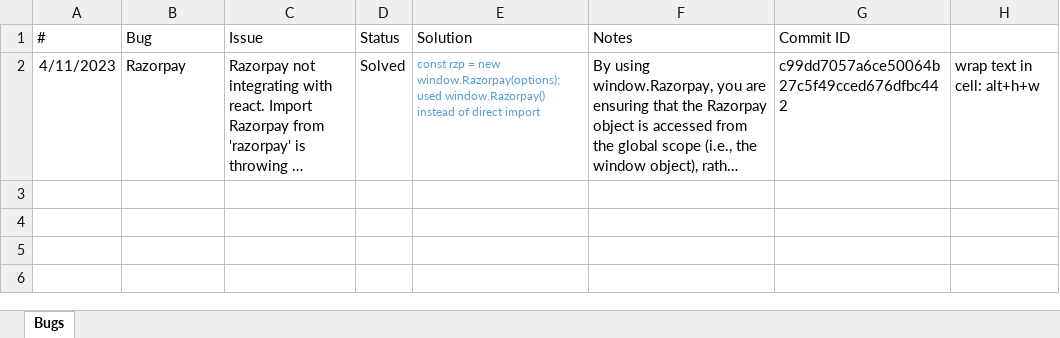
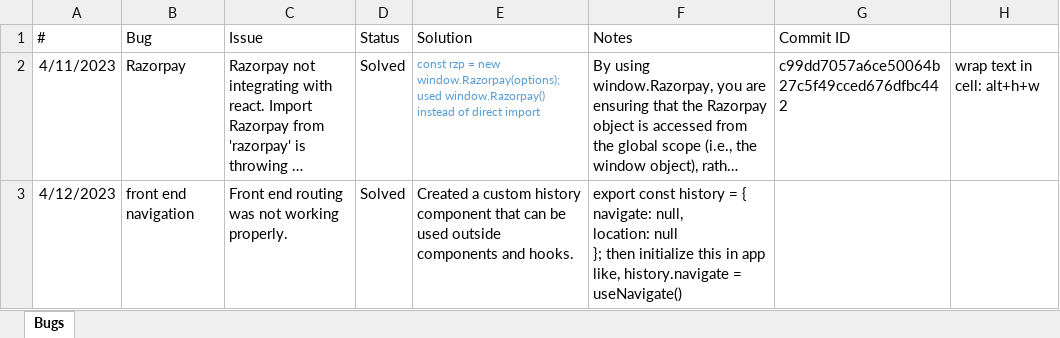
Before and after one commit to AthulPM97/Full-stack-Expense-tracker, an Excel workbook: Dev log.xlsx, sheet Bugs, drawn as a sheet; long unchanged cells end in …; values as stored, in another font and other column widths than the file's, no borders; ↵ is a line break in a cell; the diff names each change by its address in the sheet, - before the commit and + after, or states it on an @@ line.

Commit message:
Created custom history component and fixed auth

```diff
--- a/Dev log.xlsx (sheet Bugs)
+++ b/Dev log.xlsx (sheet Bugs)
+row 3: 4/12/2023 | front end navigation | Front end routing was not working properly. | Solved | Created a custom history component that can be used outside components and hooks. | export const history = { ↵ navigate: null, ↵ location: null ↵ }; then initialize this in app like, history.navigate = useNavigate()
```
Also changed, not shown: 10 other files.
